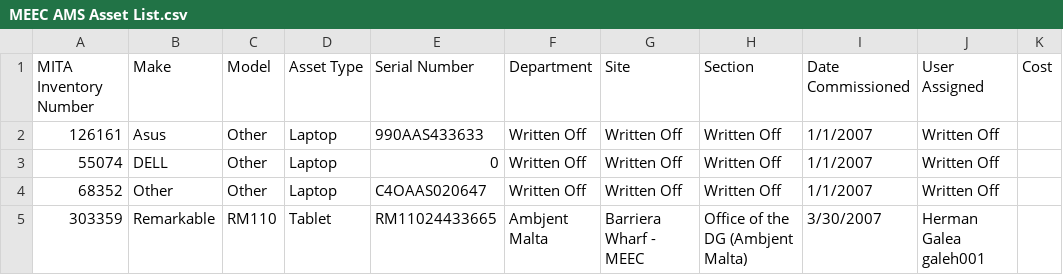
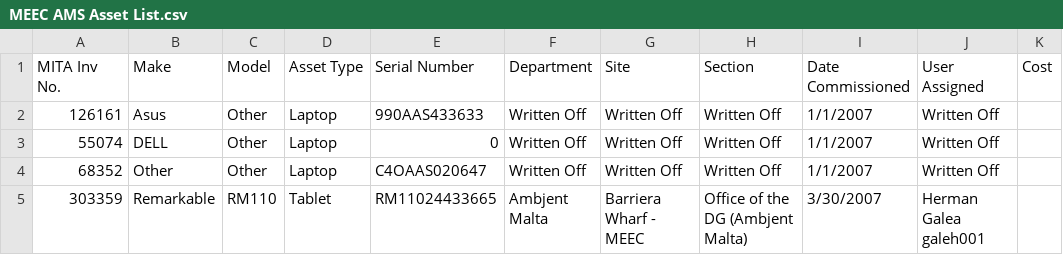
Before and after one commit to MisfitsFTW/moogle, a CSV file: data/MEEC AMS Asset List.csv, drawn as a sheet; only a part is shown; the diff names each change by its address in the sheet, - before the commit and + after, or states it on an @@ line.

Commit message:
feat: Change method to select model (now this is selected throught th edatabase layer). Impoved appliction inight

```diff
--- a/data/MEEC AMS Asset List.csv
+++ b/data/MEEC AMS Asset List.csv
-A1: MITA Inventory Number
+A1: MITA Inv No.
```
Also changed, not shown: 5 other files.
